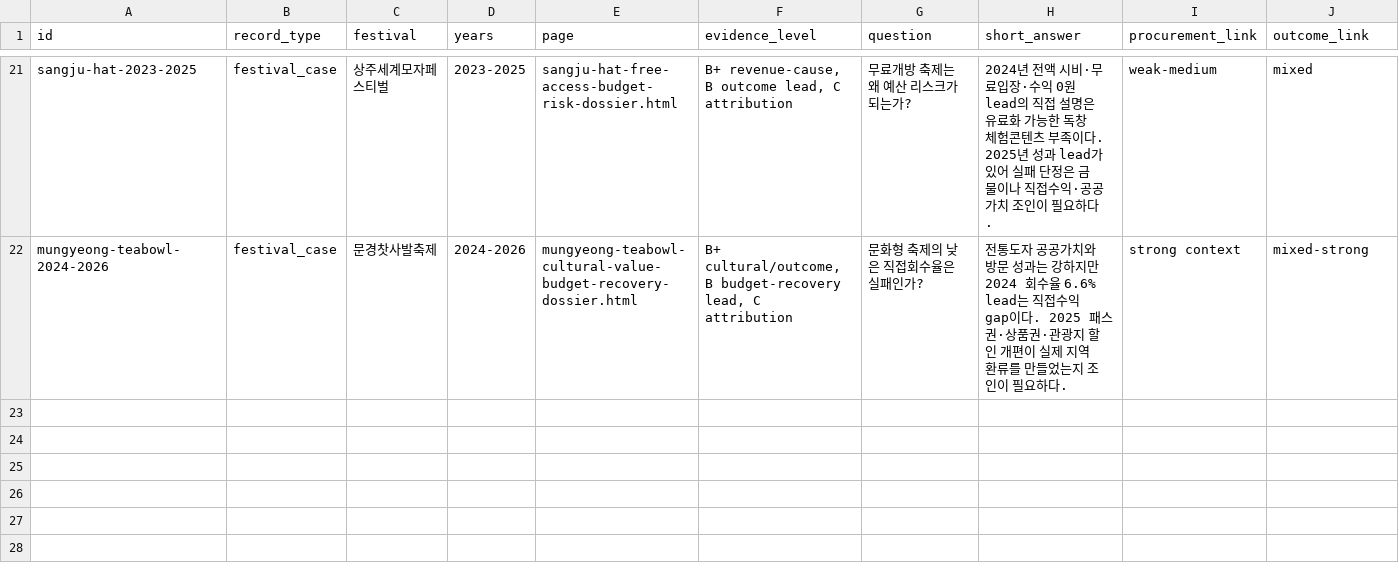
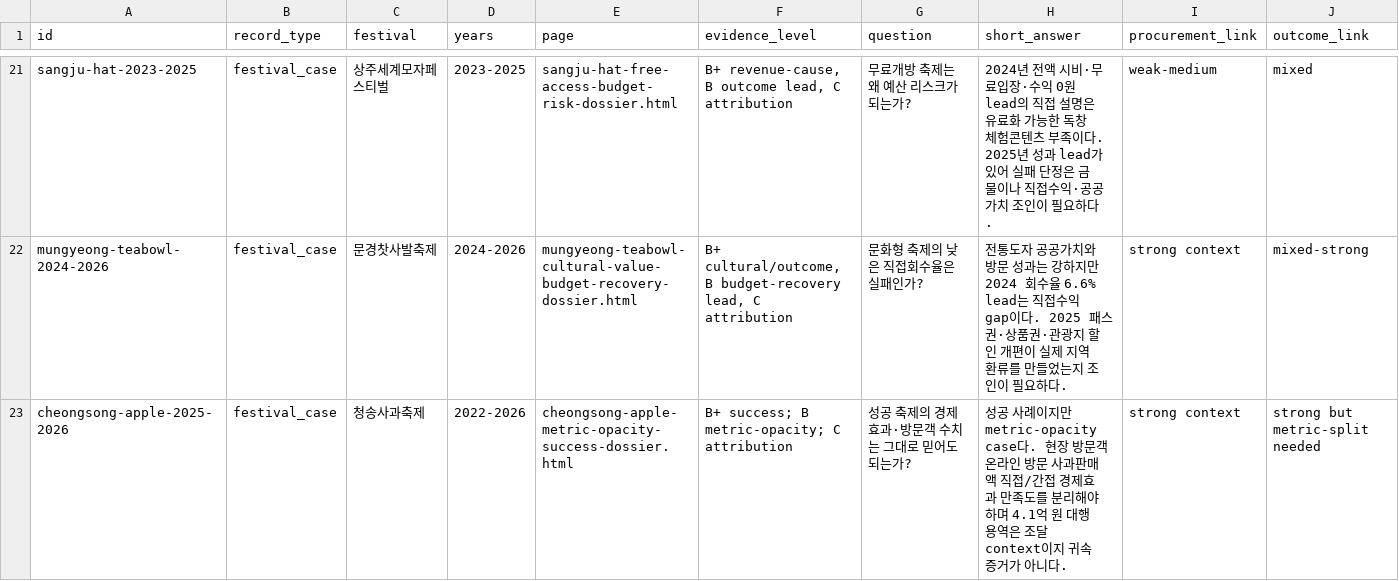
Before and after one commit to ukaysir/html, a CSV file: data/case-evidence-matrix-wave2.csv, drawn as a sheet; only a part is shown, gaps mark what is left out; rows hold the shown columns only; the diff names each change by its address in the sheet, - before the commit and + after, or states it on an @@ line.

```diff
--- a/data/case-evidence-matrix-wave2.csv
+++ b/data/case-evidence-matrix-wave2.csv
+row 23: cheongsong-apple-2025-2026 | festival_case | 청송사과축제 | 2022-2026 | cheongsong-apple-metric-opacity-success-dossier.html | B+ success; B metric-opacity; C attribution | 성공 축제의 경제효과·방문객 수치는 그대로 믿어도 되는가? | 성공 사례이지만 metric-opacity case다. 현장 방문객 온라인 방문 사과판매액 직접/간접 경제효과 만족도를 분리해야 하며 4.1억 원 대행용역은 조달 context이지 귀속 증거가 아니다. | strong context | strong but metric-split needed
```
Also changed, not shown: data/why-cause-router-wave2.csv, 11 other files.
